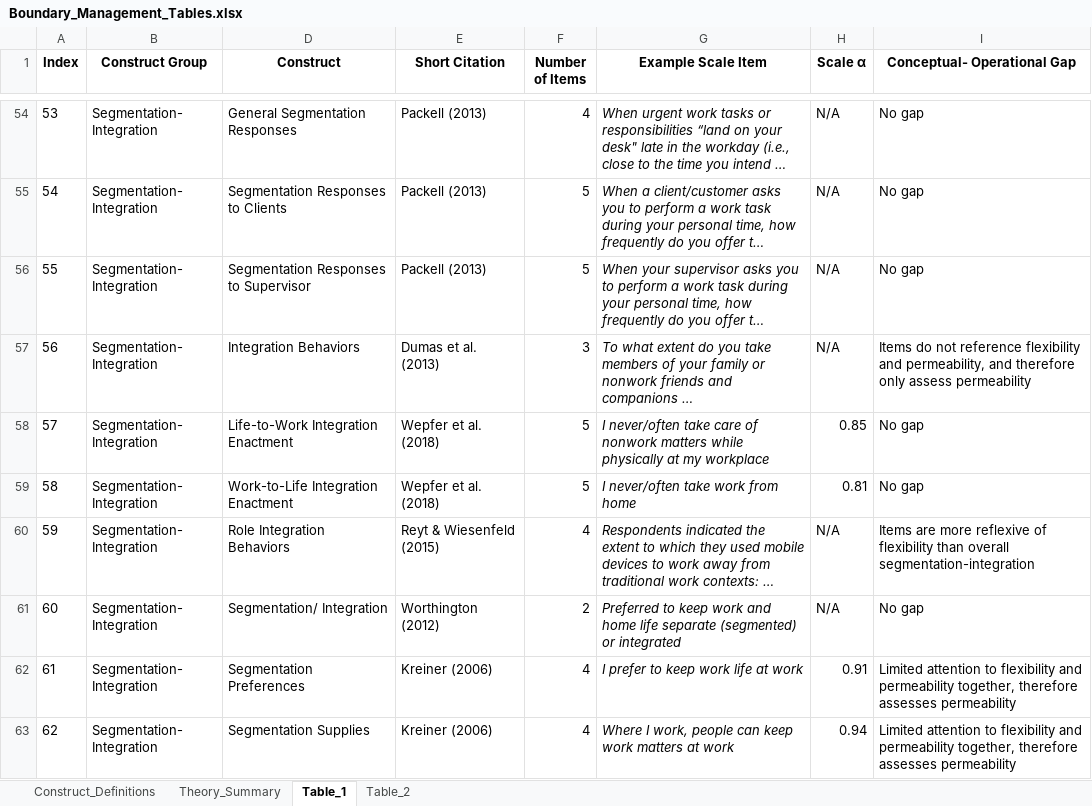
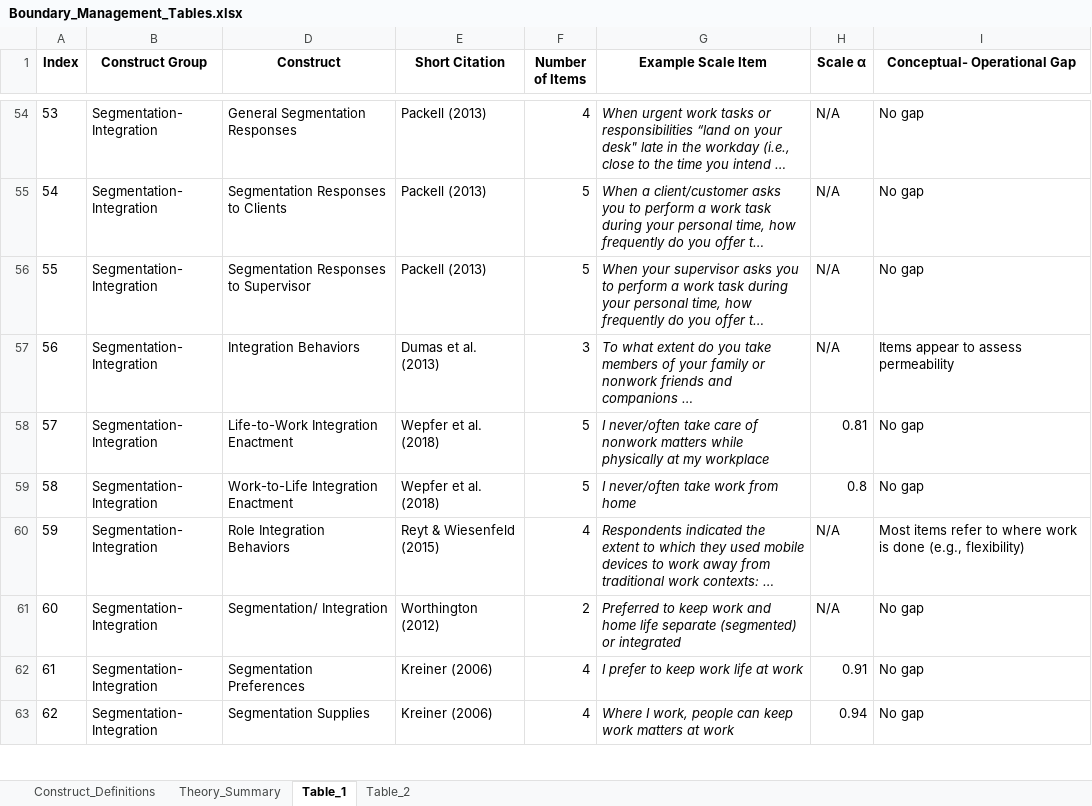
Before and after one commit to sluseallab/boundary_management_taxonomy, an Excel workbook: data/Boundary_Management_Tables.xlsx, sheet Table_1, drawn as a sheet; only a part is shown, gaps mark what is left out; long unchanged cells end in …; values as stored, in another font and other column widths than the file's, no borders; the diff covers the shown part only; the diff names each change by its address in the sheet, - before the commit and + after, or states it on an @@ line.

```diff
--- a/data/Boundary_Management_Tables.xlsx (sheet Table_1)
+++ b/data/Boundary_Management_Tables.xlsx (sheet Table_1)
-I57 (Conceptual- Operational Gap): Items do not reference flexibility and permeability, and therefore only assess permeability
+I57 (Conceptual- Operational Gap): Items appear to assess permeability
-H58 (Scale α): 0.85
+H58 (Scale α): 0.81
-H59 (Scale α): 0.81
+H59 (Scale α): 0.8
-I60 (Conceptual- Operational Gap): Items are more reflexive of flexibility than overall segmentation-integration
+I60 (Conceptual- Operational Gap): Most items refer to where work is done (e.g., flexibility)
-I62:I63 (Conceptual- Operational Gap): Limited attention to flexibility and permeability together, therefore assesses permeability
+I62:I63 (Conceptual- Operational Gap): No gap
```
Also changed, not shown: 38 edited cells elsewhere in this sheet, sheet Table_2, docs/data/Boundary_Management_Tables.xlsx, 3 other files.
